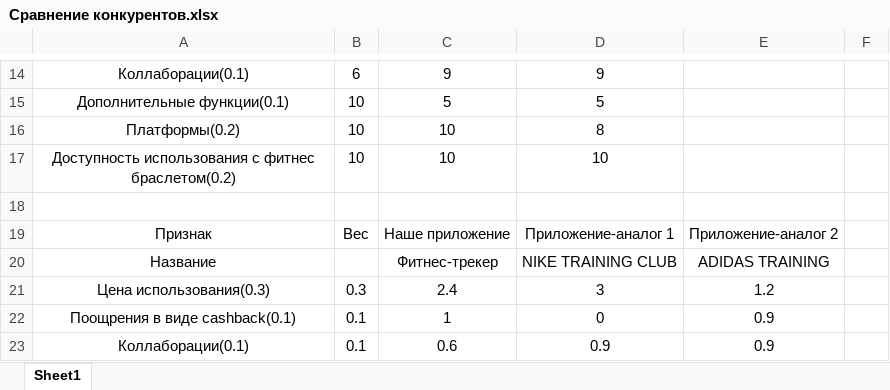
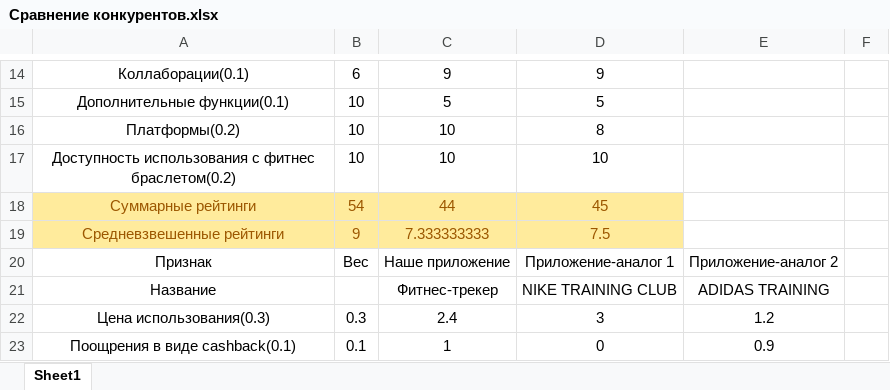
Before and after one commit to GreenTeilor/Labs_semester5, an Excel workbook: MPPiU/Сравнение конкурентов.xlsx, sheet Sheet1, drawn as a sheet; only a part is shown, gaps mark what is left out; the shorter side is filled out with more unchanged rows; values as stored, in another font and other column widths than the file's, no borders; charts and pictures not drawn; the diff names each change by its address in the sheet, - before the commit and + after, or states it on an @@ line.

Commit message:
MPPiU completed

```diff
--- a/MPPiU/Сравнение конкурентов.xlsx (sheet Sheet1)
+++ b/MPPiU/Сравнение конкурентов.xlsx (sheet Sheet1)
-row 18: (empty)
+row 18: Суммарные рейтинги | 54 | 44 | 45
-A18:D18 fill: none
+A18:D18 fill: #FFEB9C
+row 19: Средневзвешенные рейтинги | 9 | 7.333333333 | 7.5
```
Also changed, not shown: charts or pictures, 7 other files.
